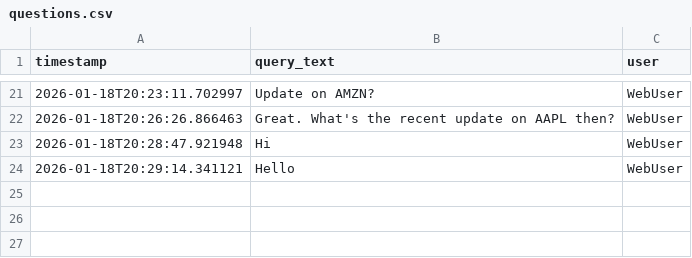
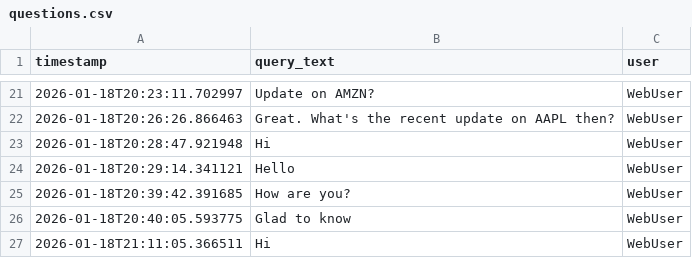
Before and after one commit to JitamB/Real-Time-Financial-RAG-Bot, a CSV file: QnA/questions.csv, drawn as a sheet; only a part is shown, gaps mark what is left out.

Commit message:
Update news and Q&A datasets, and adjust styling and gitignore. Removed my local data files.

```diff
--- a/QnA/questions.csv
+++ b/QnA/questions.csv
@@ -24 +24,4 @@ timestamp,query_text,user
 2026-01-18T20:29:14.341121,Hello,WebUser
+2026-01-18T20:39:42.391685,How are you?,WebUser
+2026-01-18T20:40:05.593775,Glad to know,WebUser
+2026-01-18T21:11:05.366511,Hi,WebUser
```
Also changed, not shown: 8 other files.
